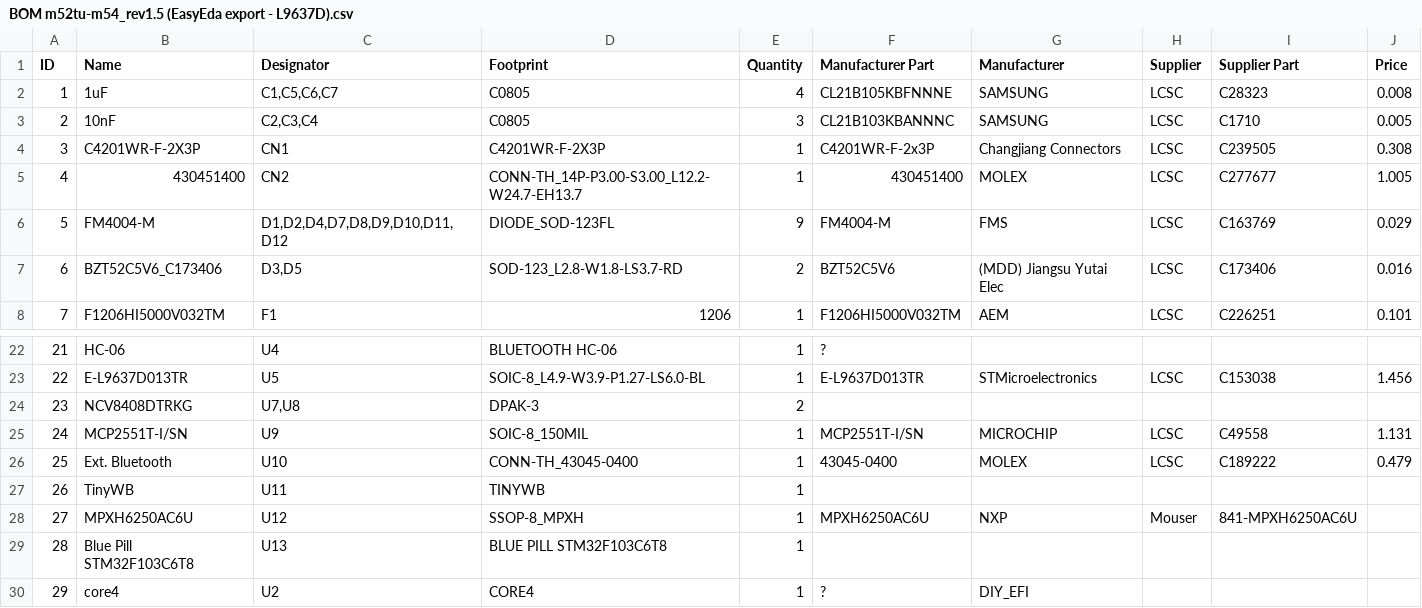
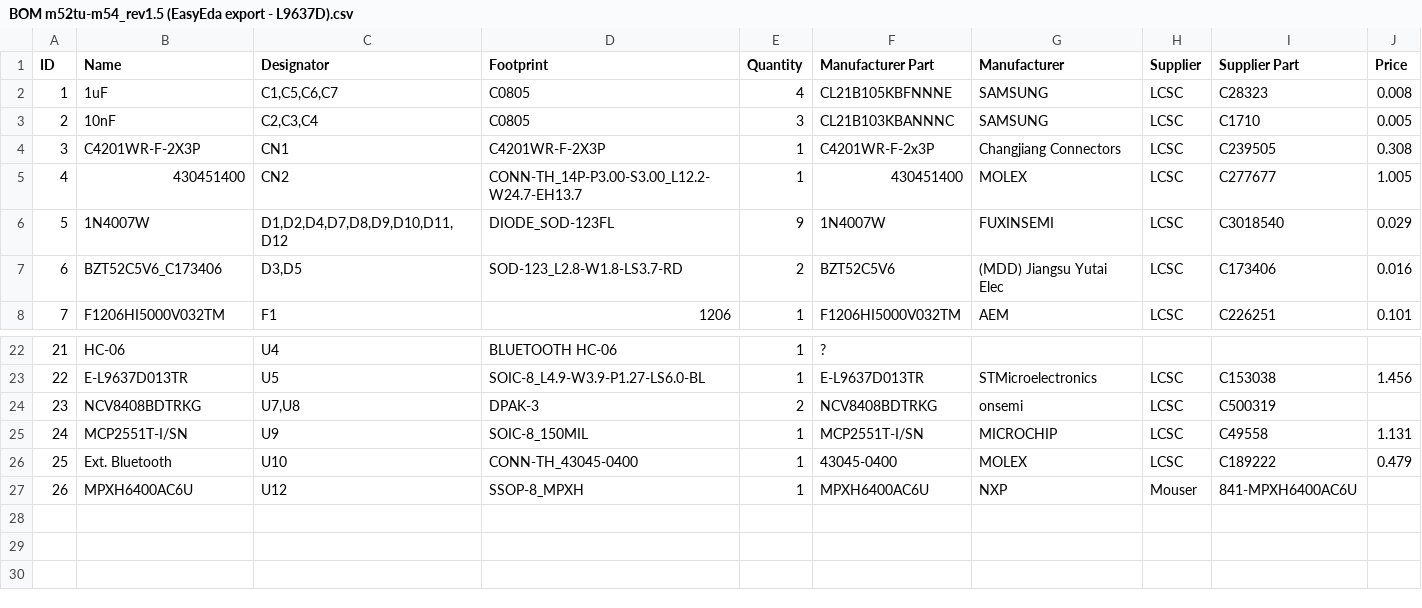
Before and after one commit to pazi88/Speeduino-M5x-PCBs, a CSV file: m52tu-m54_PnP/Rev 1.5b/BOM m52tu-m54_rev1.5 (EasyEda export - L9637D).csv, drawn as a sheet; only a part is shown, gaps mark what is left out; removed rows and columns are numbered as before the commit, all else as after; the diff names each change by its address in the sheet, - before the commit and + after, or states it on an @@ line.

```diff
--- a/m52tu-m54_PnP/Rev 1.5b/BOM m52tu-m54_rev1.5 (EasyEda export - L9637D).csv
+++ b/m52tu-m54_PnP/Rev 1.5b/BOM m52tu-m54_rev1.5 (EasyEda export - L9637D).csv
-B6 (Name): FM4004-M
+B6 (Name): 1N4007W
-F6 (Manufacturer Part): FM4004-M
+F6 (Manufacturer Part): 1N4007W
-G6 (Manufacturer): FMS
+G6 (Manufacturer): FUXINSEMI
-I6 (Supplier Part): C163769
+I6 (Supplier Part): C3018540
-row 24: 23 | NCV8408DTRKG | U7,U8 | DPAK-3 | 2
+row 24: 23 | NCV8408BDTRKG | U7,U8 | DPAK-3 | 2 | NCV8408BDTRKG | onsemi | LCSC | C500319
-row 27: 26 | TinyWB | U11 | TINYWB | 1
@@ column A (ID) renumbered in row 27 @@
-B27 (Name): MPXH6250AC6U
+B27 (Name): MPXH6400AC6U
-F27 (Manufacturer Part): MPXH6250AC6U
+F27 (Manufacturer Part): MPXH6400AC6U
-I27 (Supplier Part): 841-MPXH6250AC6U
+I27 (Supplier Part): 841-MPXH6400AC6U
-row 29: 28 | Blue Pill STM32F103C6T8 | U13 | BLUE PILL STM32F103C6T8 | 1
-row 30: 29 | core4 | U2 | CORE4 | 1 | ? | DIY_EFI
```
Also changed, not shown: m52tu-m54_PnP/Rev 1.5b/BOM m52tu-m54_rev1.5 (EasyEda export - MAX13020).csv, 1 other file.
